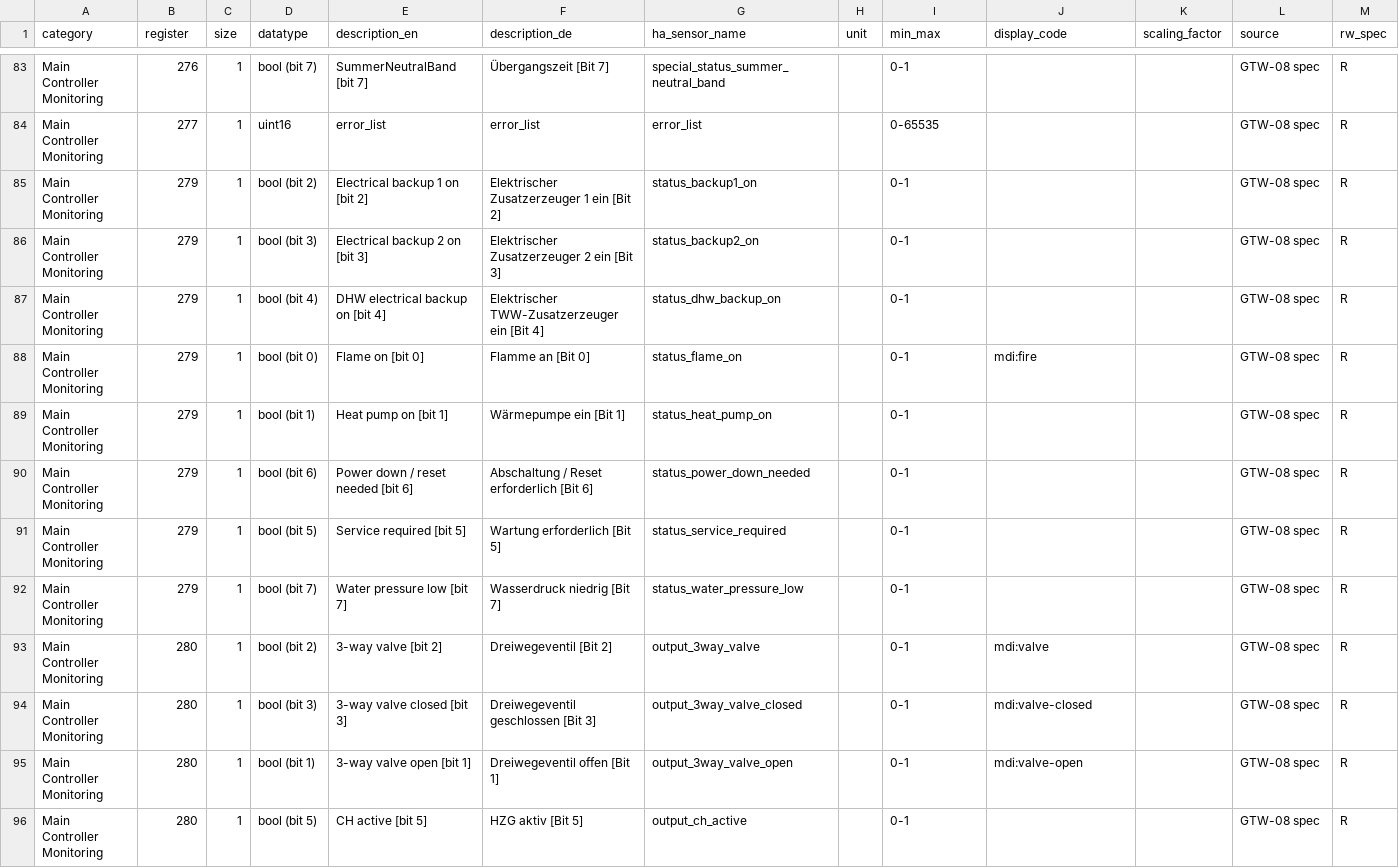
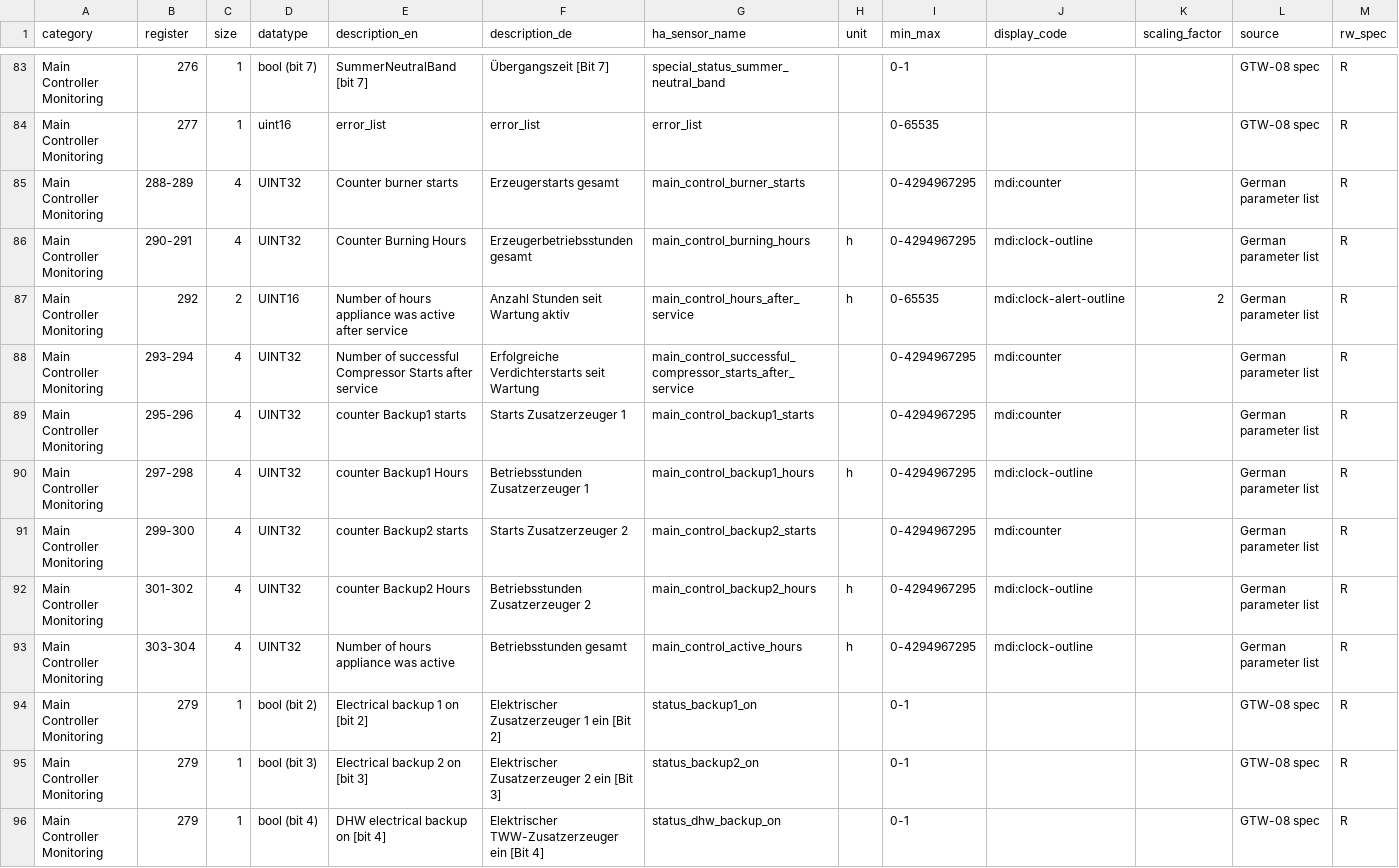
Before and after one commit to der-seemann/ha-broetje, a CSV file: custom_components/broetje_heating/register_map.csv, drawn as a sheet; only a part is shown, gaps mark what is left out; the shorter side is filled out with more unchanged rows; rows hold the shown columns only; the diff names each change by its address in the sheet, - before the commit and + after, or states it on an @@ line.

Commit message:
feat: add main control monitoring counters

```diff
--- a/custom_components/broetje_heating/register_map.csv
+++ b/custom_components/broetje_heating/register_map.csv
+row 85: Main Controller Monitoring | 288-289 | 4 | UINT32 | Counter burner starts | Erzeugerstarts gesamt | main_control_burner_starts |  | 0-4294967295 | mdi:counter |  | German parameter list | R
+row 86: Main Controller Monitoring | 290-291 | 4 | UINT32 | Counter Burning Hours | Erzeugerbetriebsstunden gesamt | main_control_burning_hours | h | 0-4294967295 | mdi:clock-outline |  | German parameter list | R
+row 87: Main Controller Monitoring | 292 | 2 | UINT16 | Number of hours appliance was active after service | Anzahl Stunden seit Wartung aktiv | main_control_hours_after_service | h | 0-65535 | mdi:clock-alert-outline | 2 | German parameter list | R
+row 88: Main Controller Monitoring | 293-294 | 4 | UINT32 | Number of successful Compressor Starts after service | Erfolgreiche Verdichterstarts seit Wartung | main_control_successful_compressor_starts_after_service |  | 0-4294967295 | mdi:counter |  | German parameter list | R
+row 89: Main Controller Monitoring | 295-296 | 4 | UINT32 | counter Backup1 starts | Starts Zusatzerzeuger 1 | main_control_backup1_starts |  | 0-4294967295 | mdi:counter |  | German parameter list | R
+row 90: Main Controller Monitoring | 297-298 | 4 | UINT32 | counter Backup1 Hours | Betriebsstunden Zusatzerzeuger 1 | main_control_backup1_hours | h | 0-4294967295 | mdi:clock-outline |  | German parameter list | R
+row 91: Main Controller Monitoring | 299-300 | 4 | UINT32 | counter Backup2 starts | Starts Zusatzerzeuger 2 | main_control_backup2_starts |  | 0-4294967295 | mdi:counter |  | German parameter list | R
+row 92: Main Controller Monitoring | 301-302 | 4 | UINT32 | counter Backup2 Hours | Betriebsstunden Zusatzerzeuger 2 | main_control_backup2_hours | h | 0-4294967295 | mdi:clock-outline |  | German parameter list | R
+row 93: Main Controller Monitoring | 303-304 | 4 | UINT32 | Number of hours appliance was active | Betriebsstunden gesamt | main_control_active_hours | h | 0-4294967295 | mdi:clock-outline |  | German parameter list | R
```
Also changed, not shown: 4 other files.
